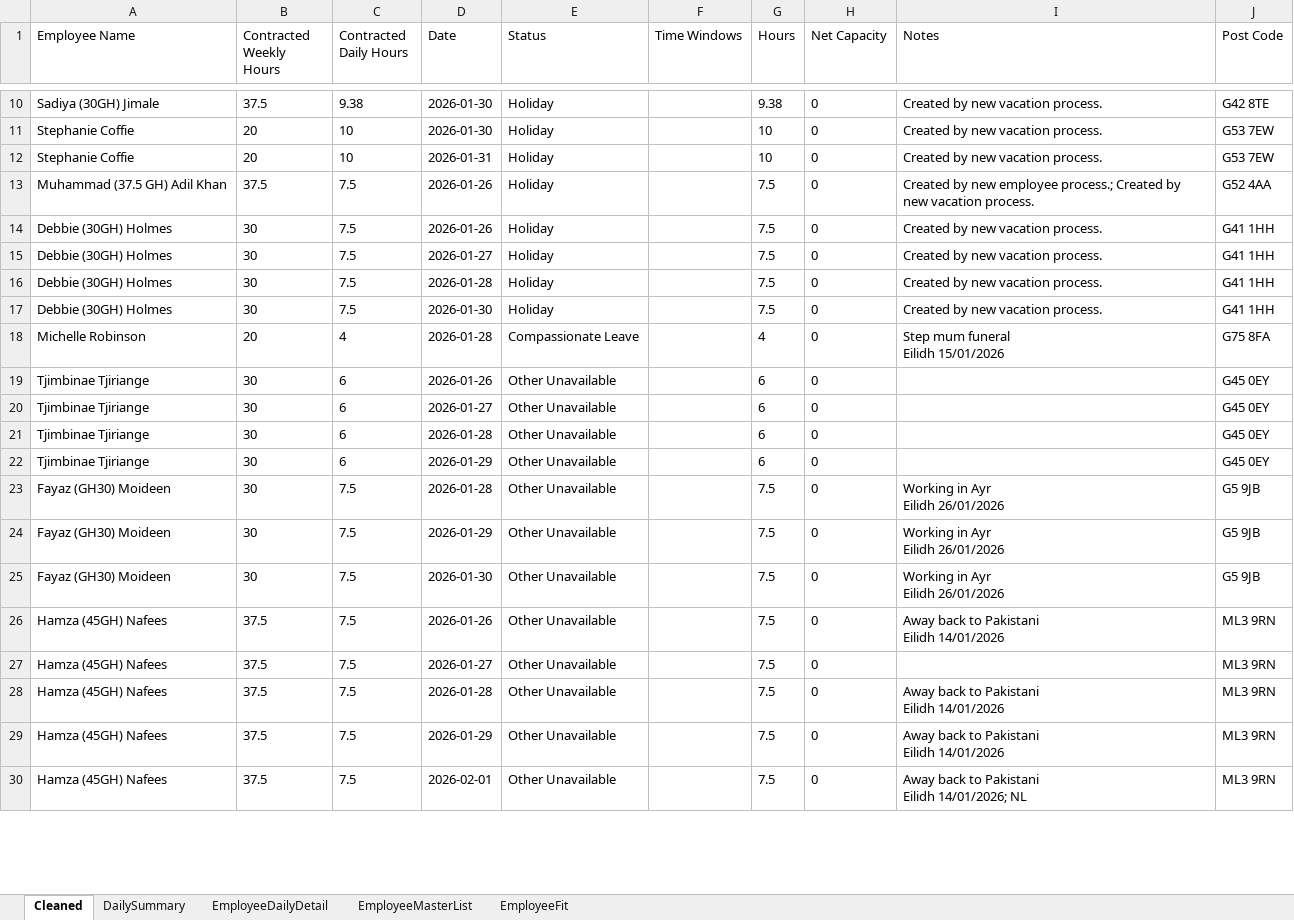
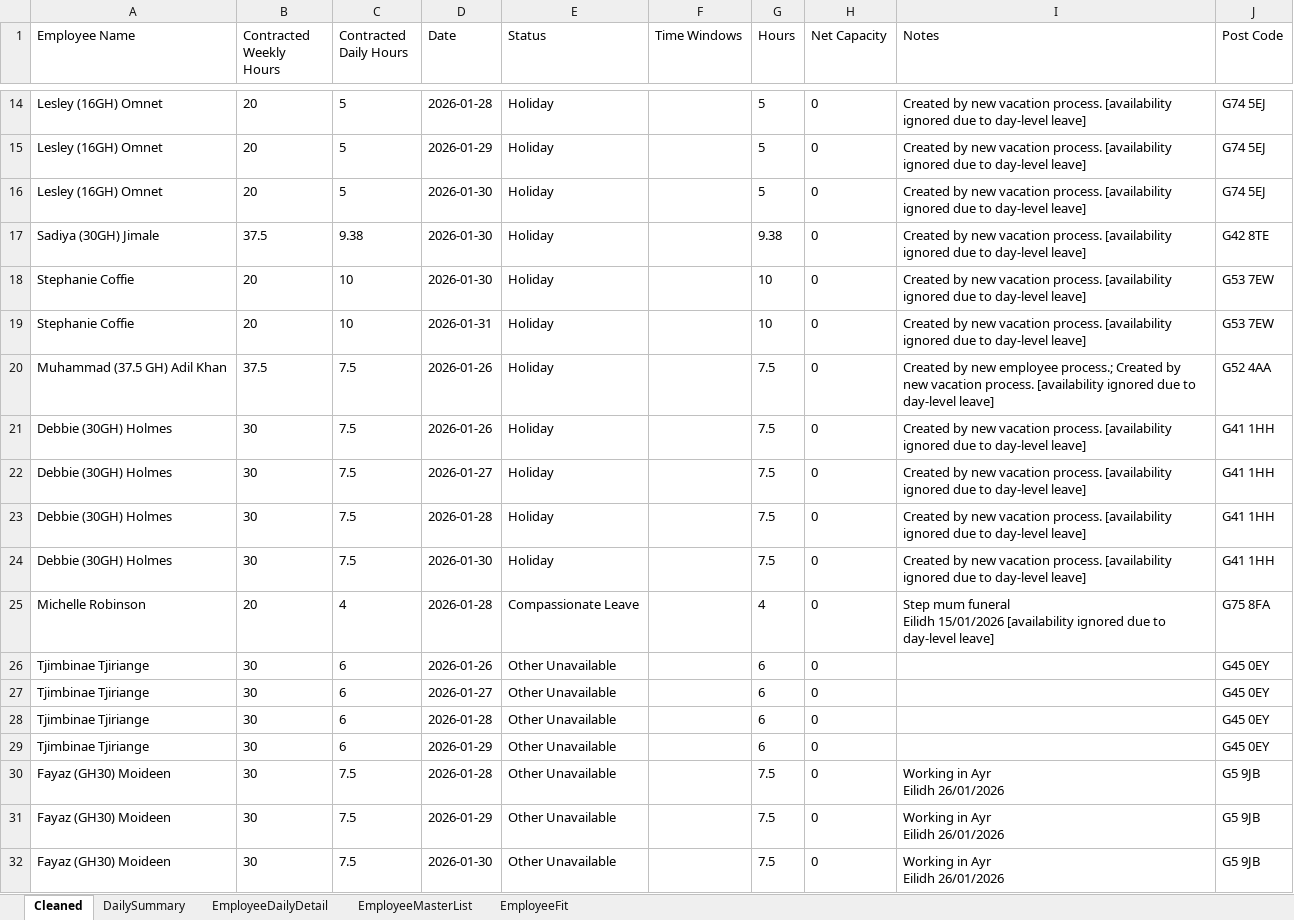
Before and after one commit to Mustansar-tech/CareCapacity, an Excel workbook: capacity_dashboard.xlsx, sheet Cleaned, drawn as a sheet; only a part is shown, gaps mark what is left out; the shorter side is filled out with more unchanged rows; values as stored, in another font and other column widths than the file's, no borders; addresses are those after the commit; the diff covers the shown part only; the diff names each change by its address in the sheet, - before the commit and + after, or states it on an @@ line.

Commit message:
Restored to 'b68b9dd49715dbf8e4ecf7cb1e0c70801e90fa79'
Replit-Restored-To: b68b9dd49715dbf8e4ecf7cb1e0c70801e90fa79

```diff
--- a/capacity_dashboard.xlsx (sheet Cleaned)
+++ b/capacity_dashboard.xlsx (sheet Cleaned)
+row 14: Lesley (16GH) Omnet | 20 | 5 | 2026-01-28 | Holiday |  | 5 | 0 | Created by new vacation process. [availability ignored due to day-level leave] | G74 5EJ
+row 15: Lesley (16GH) Omnet | 20 | 5 | 2026-01-29 | Holiday |  | 5 | 0 | Created by new vacation process. [availability ignored due to day-level leave] | G74 5EJ
+row 16: Lesley (16GH) Omnet | 20 | 5 | 2026-01-30 | Holiday |  | 5 | 0 | Created by new vacation process. [availability ignored due to day-level leave] | G74 5EJ
-I17:I19 (Notes): …vacation process.
+I17:I19 (Notes): …vacation process. [availability ignored due to day-level leave]
-I20 (Notes): …vacation process.
+I20 (Notes): …vacation process. [availability ignored due to day-level leave]
-I21:I24 (Notes): …vacation process.
+I21:I24 (Notes): …vacation process. [availability ignored due to day-level leave]
-I25 (Notes): …Eilidh 15/01/2026
+I25 (Notes): …Eilidh 15/01/2026 [availability ignored due to day-level leave]
```
Also changed, not shown: 4 added rows, 7 removed rows and 8 edited cells elsewhere in this sheet, sheet EmployeeDailyDetail, sheet DailySummary.
